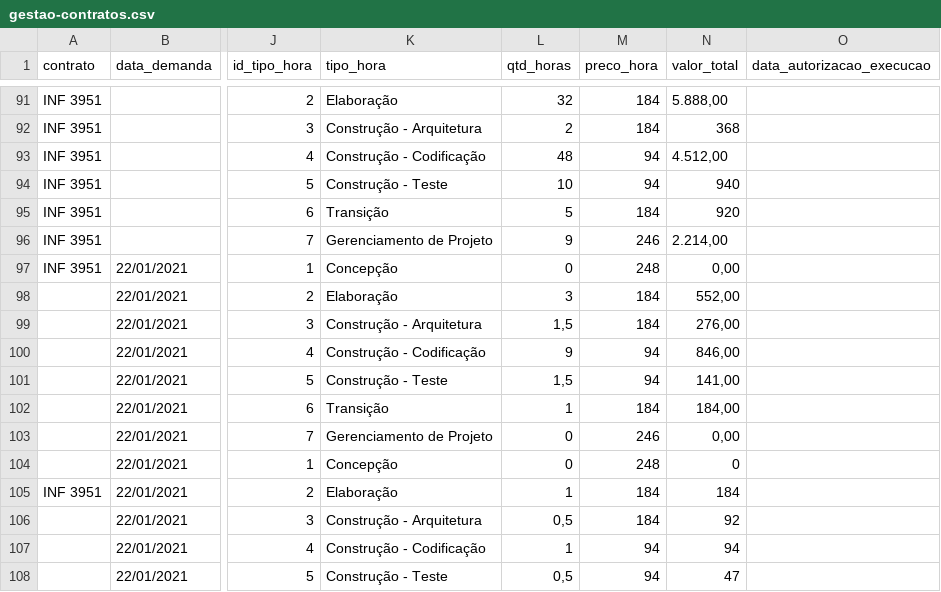
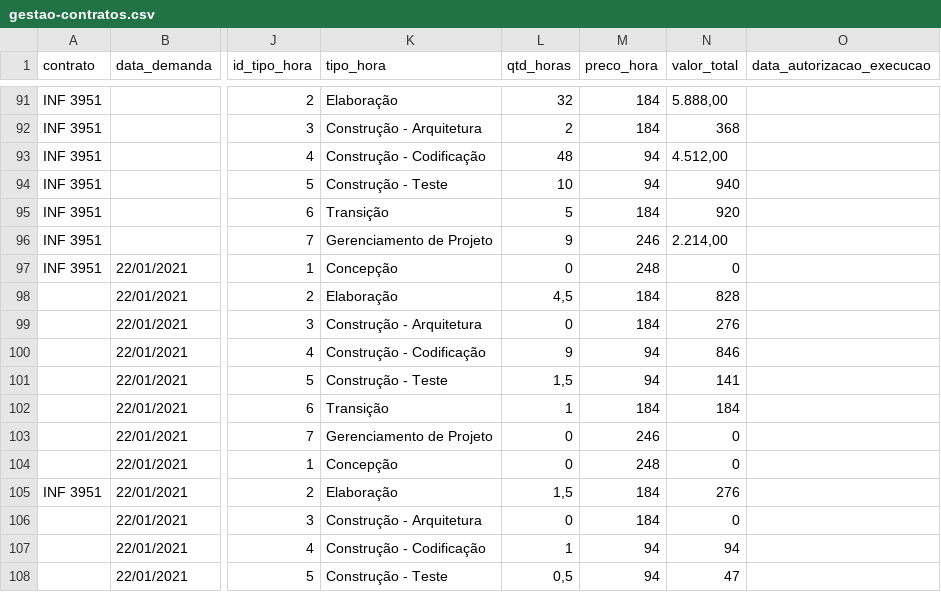
Before and after one commit to transparencia-mg/gestao-contratos, a CSV file: gestao-contratos.csv, drawn as a sheet; only a part is shown, gaps mark what is left out; the diff names each change by its address in the sheet, - before the commit and + after, or states it on an @@ line.

Commit message:
Atualizada planilha de demandas

```diff
--- a/gestao-contratos.csv
+++ b/gestao-contratos.csv
-N97 (valor_total): 0,00
+N97 (valor_total): 0
-L98 (qtd_horas): 3
+L98 (qtd_horas): 4,5
-N98 (valor_total): 552,00
+N98 (valor_total): 828
-L99 (qtd_horas): 1,5
+L99 (qtd_horas): 0
-N99 (valor_total): 276,00
+N99 (valor_total): 276
-N100 (valor_total): 846,00
+N100 (valor_total): 846
-N101 (valor_total): 141,00
+N101 (valor_total): 141
-N102 (valor_total): 184,00
+N102 (valor_total): 184
-N103 (valor_total): 0,00
+N103 (valor_total): 0
-L105 (qtd_horas): 1
+L105 (qtd_horas): 1,5
-N105 (valor_total): 184
+N105 (valor_total): 276
-L106 (qtd_horas): 0,5
+L106 (qtd_horas): 0
-N106 (valor_total): 92
+N106 (valor_total): 0
```
